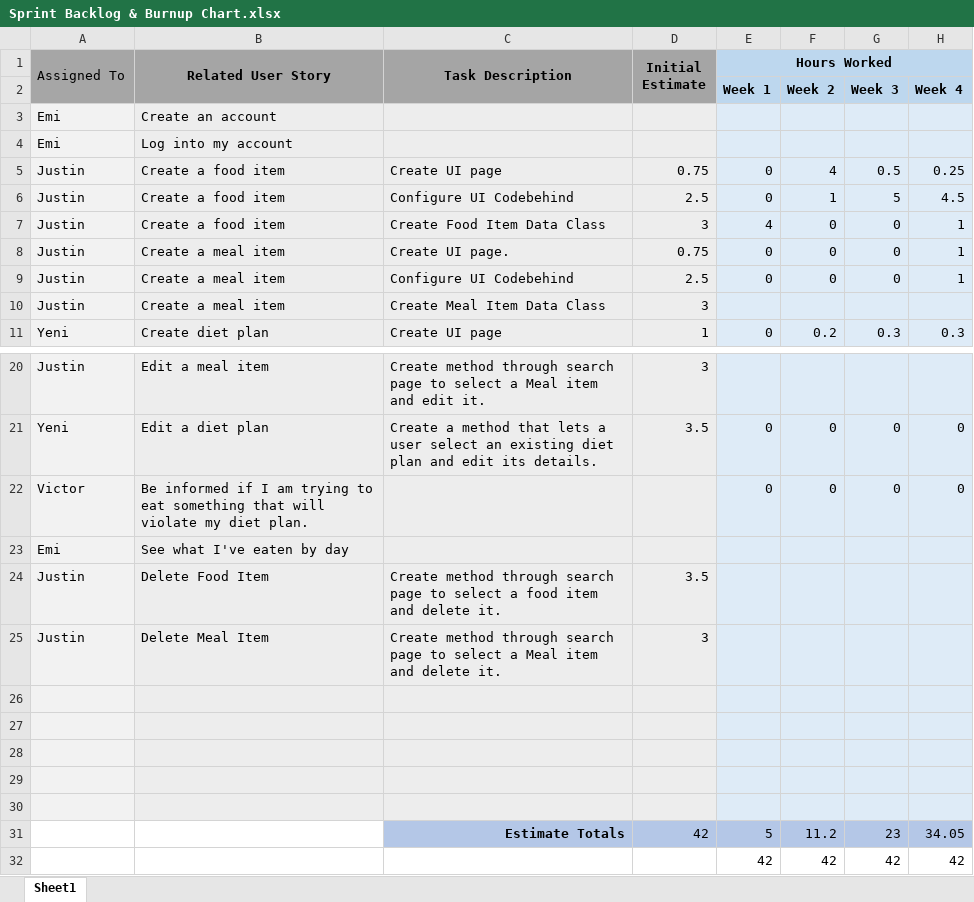
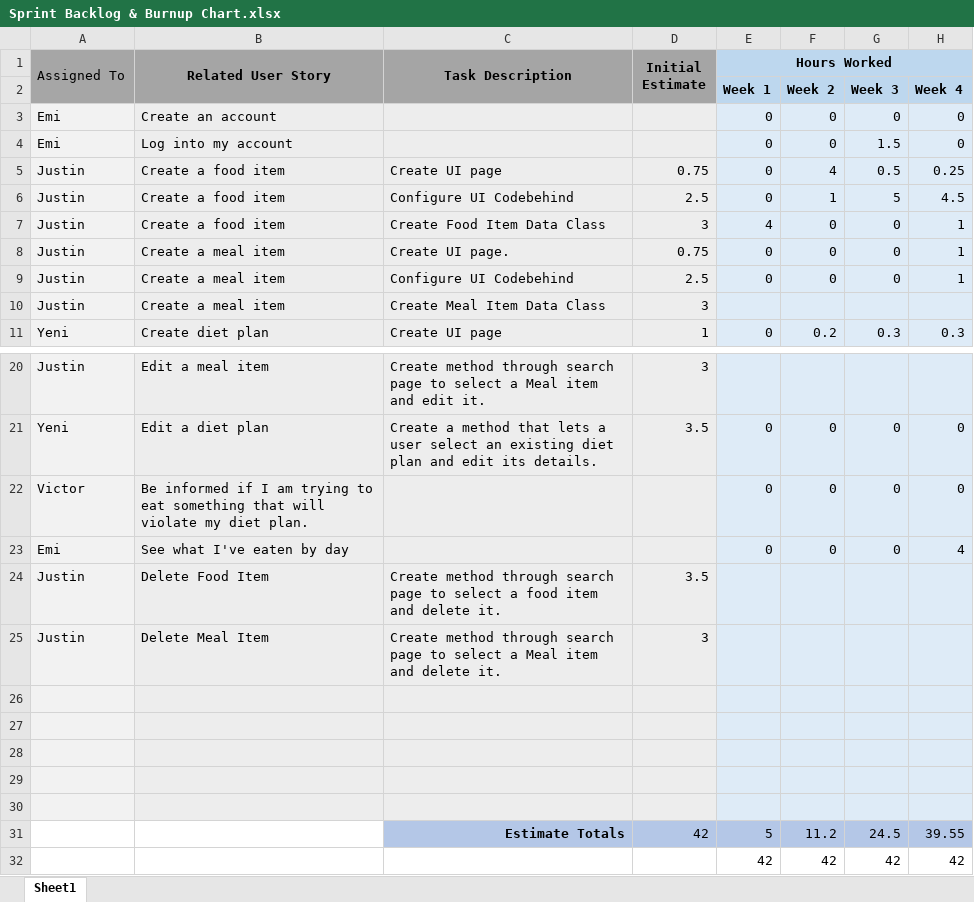
Before and after one commit to almanzayeni/Group5NutritionTracker, an Excel workbook: sprints/sprint1/Sprint Backlog & Burnup Chart.xlsx, sheet Sheet1, drawn as a sheet; only a part is shown, gaps mark what is left out; values as stored, in another font and other column widths than the file's, no borders; charts and pictures not drawn; the diff names each change by its address in the sheet, - before the commit and + after, or states it on an @@ line.

Commit message:
Emi added hours to Sprint Backlog

```diff
--- a/sprints/sprint1/Sprint Backlog & Burnup Chart.xlsx (sheet Sheet1)
+++ b/sprints/sprint1/Sprint Backlog & Burnup Chart.xlsx (sheet Sheet1)
-E3:E4 (Hours Worked): (empty)
+E3:E4 (Hours Worked): 0
-F3:F4: (empty)
+F3:F4: 0
-G3: (empty)
+G3: 0
-H3:H4: (empty)
+H3:H4: 0
-G4: (empty)
+G4: 1.5
-E23 (Hours Worked): (empty)
+E23 (Hours Worked): 0
-F23: (empty)
+F23: 0
-G23: (empty)
+G23: 0
-H23: (empty)
+H23: 4
-G31: 23
+G31: 24.5
-H31: 34.05
+H31: 39.55
```
Also changed, not shown: charts or pictures.
